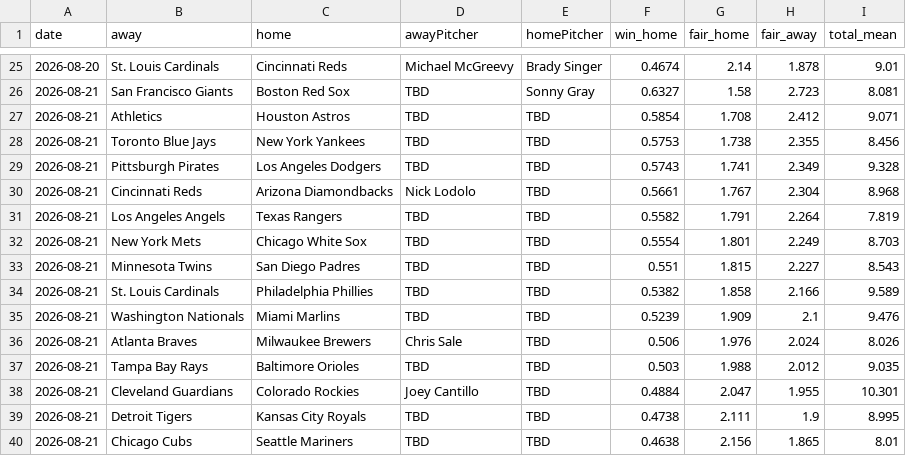
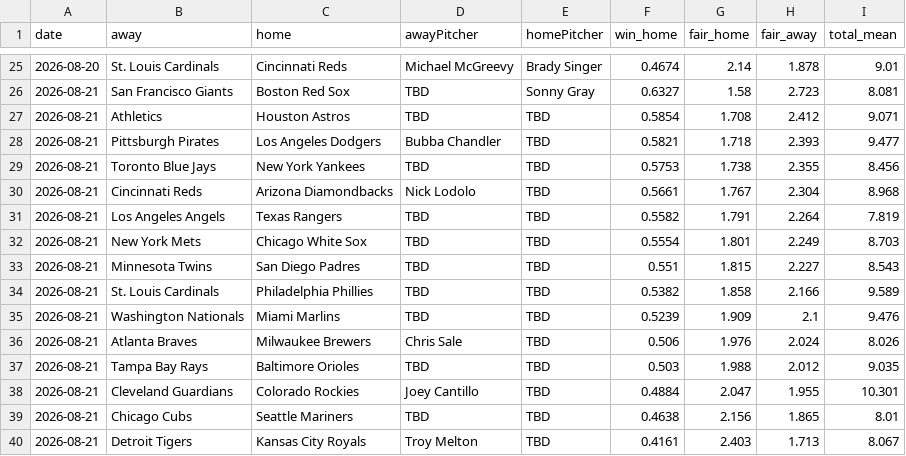
Before and after one commit to DanielTomaro13/MLB-Modelling, a CSV file: reports/predictions.csv, drawn as a sheet; only a part is shown, gaps mark what is left out.

```diff
--- a/reports/predictions.csv
+++ b/reports/predictions.csv
@@ -27,4 +27,4 @@ date,away,home,awayPitcher,homePitcher,win_home,fair_home,fair_away,total_mean
 2026-08-21,Athletics,Houston Astros,TBD,TBD,0.5854,1.708,2.412,9.071
+2026-08-21,Pittsburgh Pirates,Los Angeles Dodgers,Bubba Chandler,TBD,0.5821,1.718,2.393,9.477
 2026-08-21,Toronto Blue Jays,New York Yankees,TBD,TBD,0.5753,1.738,2.355,8.456
-2026-08-21,Pittsburgh Pirates,Los Angeles Dodgers,TBD,TBD,0.5743,1.741,2.349,9.328
 2026-08-21,Cincinnati Reds,Arizona Diamondbacks,Nick Lodolo,TBD,0.5661,1.767,2.304,8.968
@@ -38,3 +38,3 @@ date,away,home,awayPitcher,homePitcher,win_home,fair_home,fair_away,total_mean
 2026-08-21,Cleveland Guardians,Colorado Rockies,Joey Cantillo,TBD,0.4884,2.047,1.955,10.301
-2026-08-21,Detroit Tigers,Kansas City Royals,TBD,TBD,0.4738,2.111,1.9,8.995
 2026-08-21,Chicago Cubs,Seattle Mariners,TBD,TBD,0.4638,2.156,1.865,8.01
+2026-08-21,Detroit Tigers,Kansas City Royals,Troy Melton,TBD,0.4161,2.403,1.713,8.067
```
Also changed, not shown: data/fixtures.csv, 2 other files.
